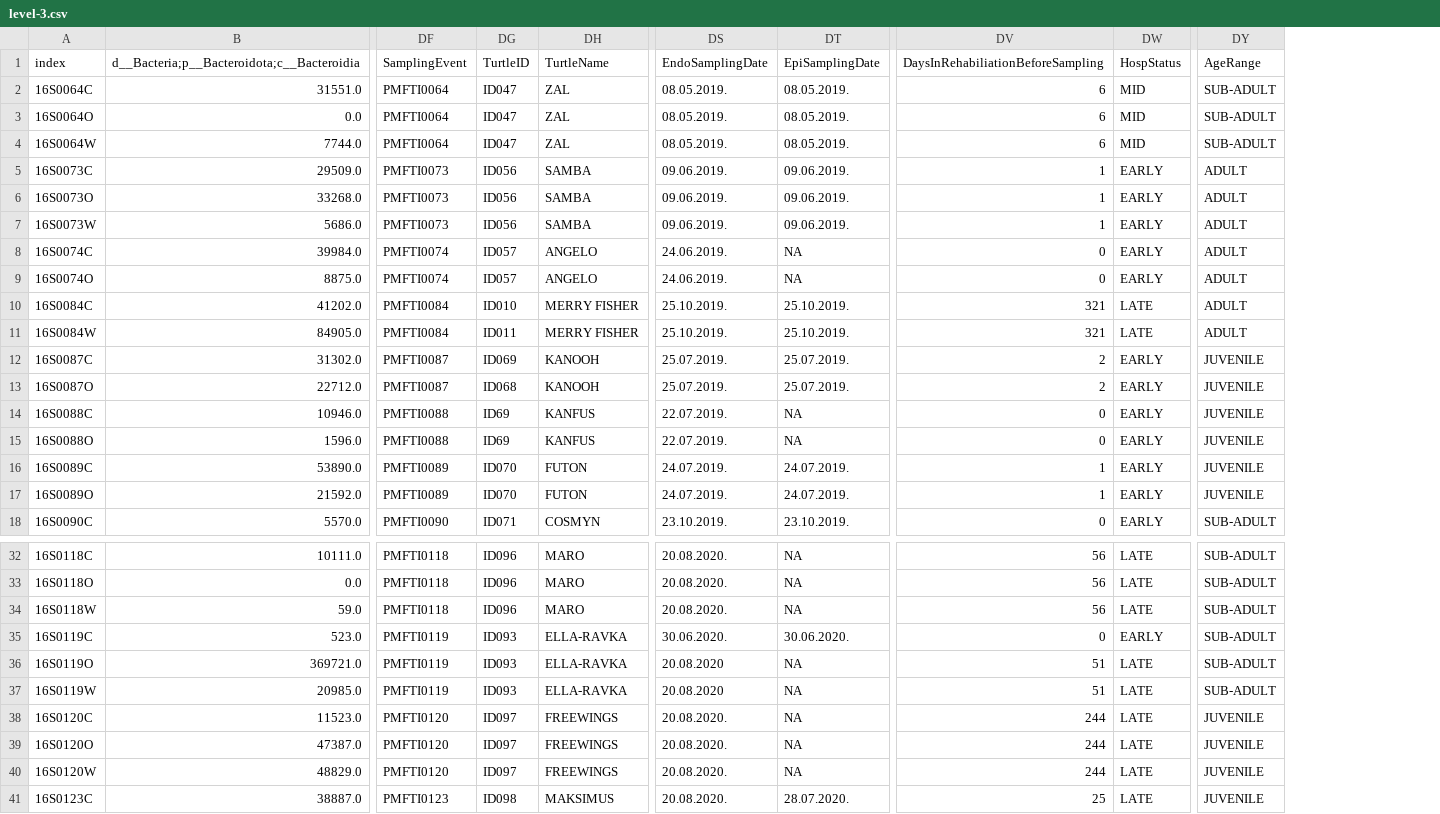
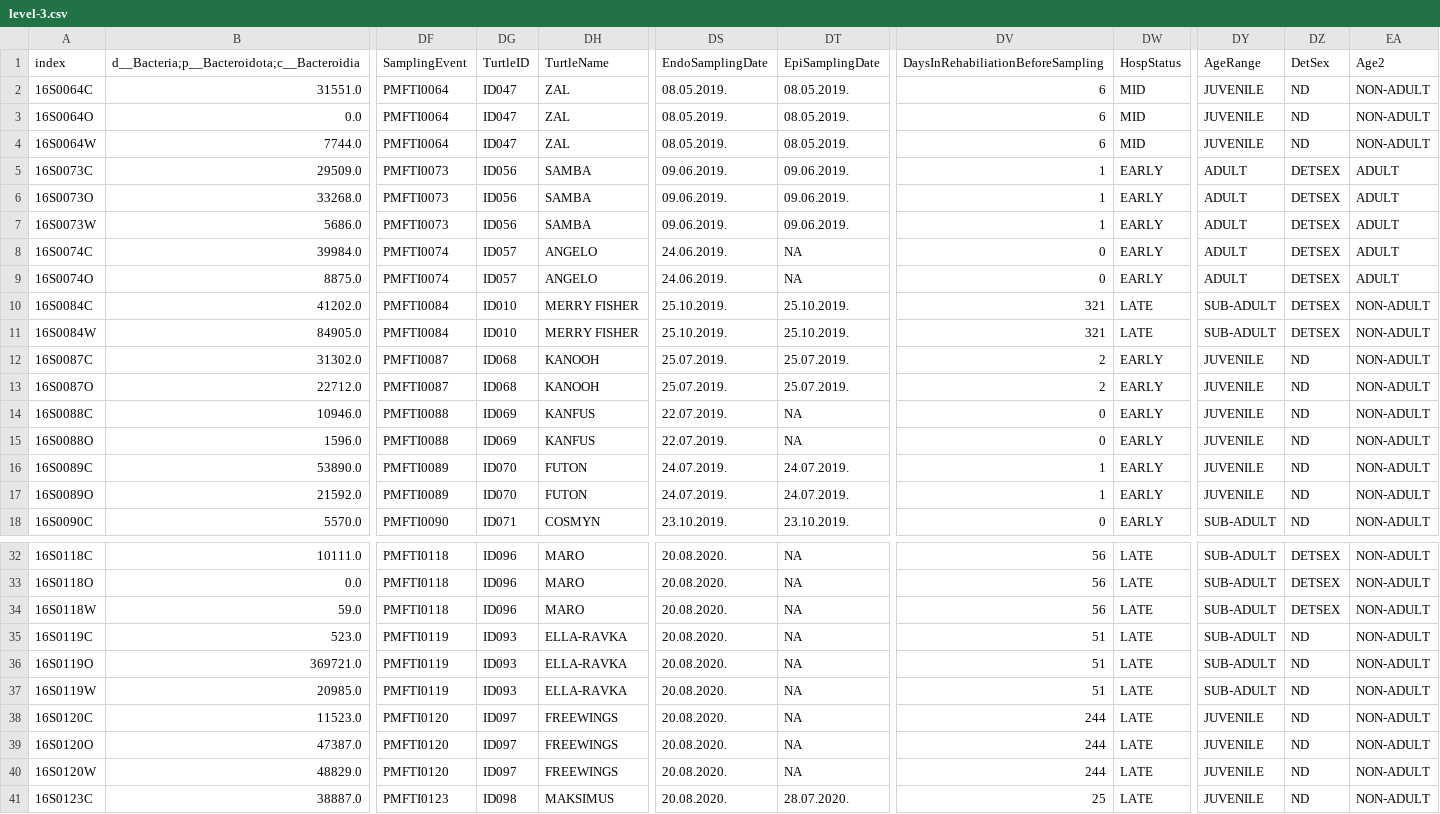
Before and after one commit to kl-fil/2023-Filek_et_al._TBIOME_project, a CSV file: data_analyses/qiime2_output/16S_endo_v34_2021/taxonomy/level-3.csv, drawn as a sheet; only a part is shown, gaps mark what is left out; the diff names each change by its address in the sheet, - before the commit and + after, or states it on an @@ line.

```diff
--- a/data_analyses/qiime2_output/16S_endo_v34_2021/taxonomy/level-3.csv
+++ b/data_analyses/qiime2_output/16S_endo_v34_2021/taxonomy/level-3.csv
+column DZ (DetSex), rows 2-18: ND | ND | ND | DETSEX | DETSEX | DETSEX | DETSEX | DETSEX | DETSEX | DETSEX | ND | ND | ND | ND | ND | ND | ND; rows 32-41: DETSEX | DETSEX | DETSEX | ND | ND | ND | ND | ND | ND | ND
+column EA (Age2), rows 2-18: NON-ADULT | NON-ADULT | NON-ADULT | ADULT | ADULT | ADULT | ADULT | ADULT | NON-ADULT | NON-ADULT | NON-ADULT | NON-ADULT | NON-ADULT | NON-ADULT | NON-ADULT | NON-ADULT | NON-ADULT; rows 32-41: all NON-ADULT
-DY2:DY4 (AgeRange): SUB-ADULT
+DY2:DY4 (AgeRange): JUVENILE
-DY10:DY11 (AgeRange): ADULT
+DY10:DY11 (AgeRange): SUB-ADULT
-DG11 (TurtleID): ID011
+DG11 (TurtleID): ID010
-DG12 (TurtleID): ID069
+DG12 (TurtleID): ID068
-DG14:DG15 (TurtleID): ID69
+DG14:DG15 (TurtleID): ID069
-DS35 (EndoSamplingDate): 30.06.2020.
+DS35 (EndoSamplingDate): 20.08.2020.
-DT35 (EpiSamplingDate): 30.06.2020.
+DT35 (EpiSamplingDate): NA
-DV35: 0
+DV35: 51
-DW35 (HospStatus): EARLY
+DW35 (HospStatus): LATE
-DS36:DS37 (EndoSamplingDate): 20.08.2020
+DS36:DS37 (EndoSamplingDate): 20.08.2020.
```
Also changed, not shown: data_analyses/qiime2_output/16S_endo_v34_2021/taxonomy/level-1.csv, data_analyses/qiime2_output/16S_endo_v34_2021/taxonomy/level-2.csv, 13 other files.
